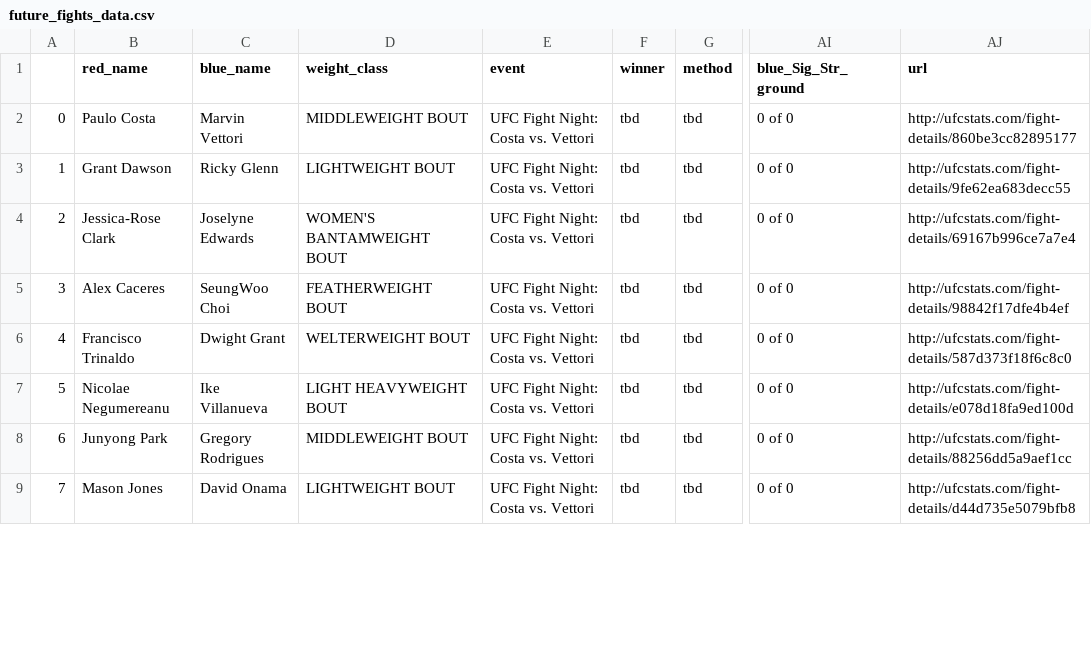
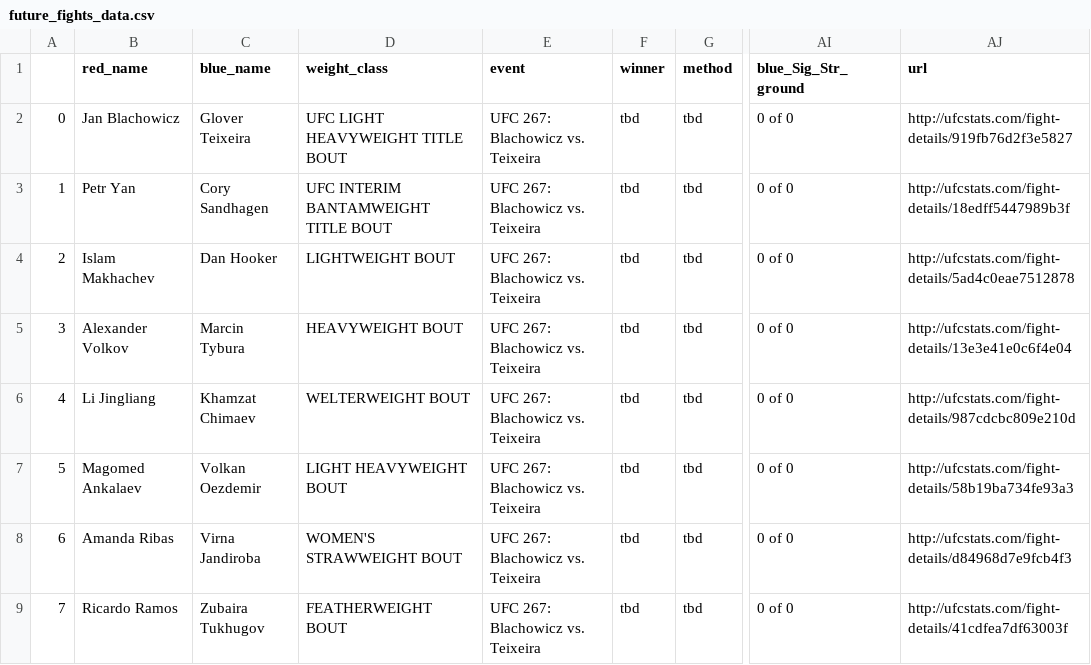
Before and after one commit to a925sw/ufc_stats, a CSV file: data/future_fights_data.csv, drawn as a sheet; only a part is shown, gaps mark what is left out; the diff covers the shown part only; the diff names each change by its address in the sheet, - before the commit and + after, or states it on an @@ line.

```diff
--- a/data/future_fights_data.csv
+++ b/data/future_fights_data.csv
-B2 (red_name): Paulo Costa
+B2 (red_name): Jan Blachowicz
-C2 (blue_name): Marvin Vettori
+C2 (blue_name): Glover Teixeira
-D2 (weight_class): MIDDLEWEIGHT BOUT
+D2 (weight_class): UFC LIGHT HEAVYWEIGHT TITLE BOUT
-E2:E9 (event): UFC Fight Night: Costa vs. Vettori
+E2:E9 (event): UFC 267: Blachowicz vs. Teixeira
-AJ2 (url): http://ufcstats.com/fight-details/860be3cc82895177
+AJ2 (url): http://ufcstats.com/fight-details/919fb76d2f3e5827
-B3 (red_name): Grant Dawson
+B3 (red_name): Petr Yan
-C3 (blue_name): Ricky Glenn
+C3 (blue_name): Cory Sandhagen
-D3 (weight_class): LIGHTWEIGHT BOUT
+D3 (weight_class): UFC INTERIM BANTAMWEIGHT TITLE BOUT
-AJ3 (url): http://ufcstats.com/fight-details/9fe62ea683decc55
+AJ3 (url): http://ufcstats.com/fight-details/18edff5447989b3f
-B4 (red_name): Jessica-Rose Clark
+B4 (red_name): Islam Makhachev
-C4 (blue_name): Joselyne Edwards
+C4 (blue_name): Dan Hooker
-D4 (weight_class): WOMEN'S BANTAMWEIGHT BOUT
+D4 (weight_class): LIGHTWEIGHT BOUT
-AJ4 (url): http://ufcstats.com/fight-details/69167b996ce7a7e4
+AJ4 (url): http://ufcstats.com/fight-details/5ad4c0eae7512878
-B5 (red_name): Alex Caceres
+B5 (red_name): Alexander Volkov
-C5 (blue_name): SeungWoo Choi
+C5 (blue_name): Marcin Tybura
-D5 (weight_class): FEATHERWEIGHT BOUT
+D5 (weight_class): HEAVYWEIGHT BOUT
-AJ5 (url): http://ufcstats.com/fight-details/98842f17dfe4b4ef
+AJ5 (url): http://ufcstats.com/fight-details/13e3e41e0c6f4e04
-B6 (red_name): Francisco Trinaldo
+B6 (red_name): Li Jingliang
-C6 (blue_name): Dwight Grant
+C6 (blue_name): Khamzat Chimaev
-AJ6 (url): http://ufcstats.com/fight-details/587d373f18f6c8c0
+AJ6 (url): http://ufcstats.com/fight-details/987cdcbc809e210d
-B7 (red_name): Nicolae Negumereanu
+B7 (red_name): Magomed Ankalaev
-C7 (blue_name): Ike Villanueva
+C7 (blue_name): Volkan Oezdemir
-AJ7 (url): http://ufcstats.com/fight-details/e078d18fa9ed100d
+AJ7 (url): http://ufcstats.com/fight-details/58b19ba734fe93a3
-B8 (red_name): Junyong Park
+B8 (red_name): Amanda Ribas
-C8 (blue_name): Gregory Rodrigues
+C8 (blue_name): Virna Jandiroba
-D8 (weight_class): MIDDLEWEIGHT BOUT
+D8 (weight_class): WOMEN'S STRAWWEIGHT BOUT
-AJ8 (url): http://ufcstats.com/fight-details/88256dd5a9aef1cc
+AJ8 (url): http://ufcstats.com/fight-details/d84968d7e9fcb4f3
-B9 (red_name): Mason Jones
+B9 (red_name): Ricardo Ramos
-C9 (blue_name): David Onama
+C9 (blue_name): Zubaira Tukhugov
-D9 (weight_class): LIGHTWEIGHT BOUT
+D9 (weight_class): FEATHERWEIGHT BOUT
-AJ9 (url): http://ufcstats.com/fight-details/d44d735e5079bfb8
+AJ9 (url): http://ufcstats.com/fight-details/41cdfea7df63003f
```
Also changed, not shown: 1 added row, 30 edited cells and row numbers in column A elsewhere in this file, data/rolling_event_data.csv, data/rolling_fight_urls.csv, 27 other files.
